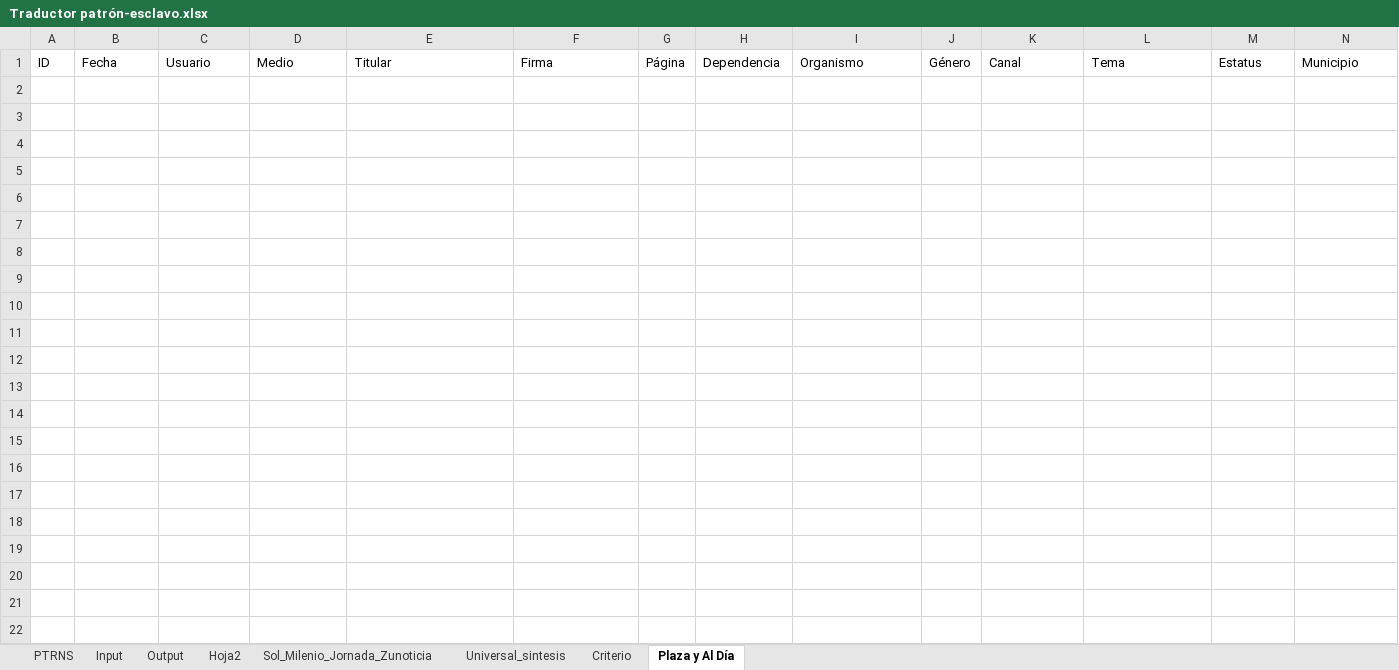
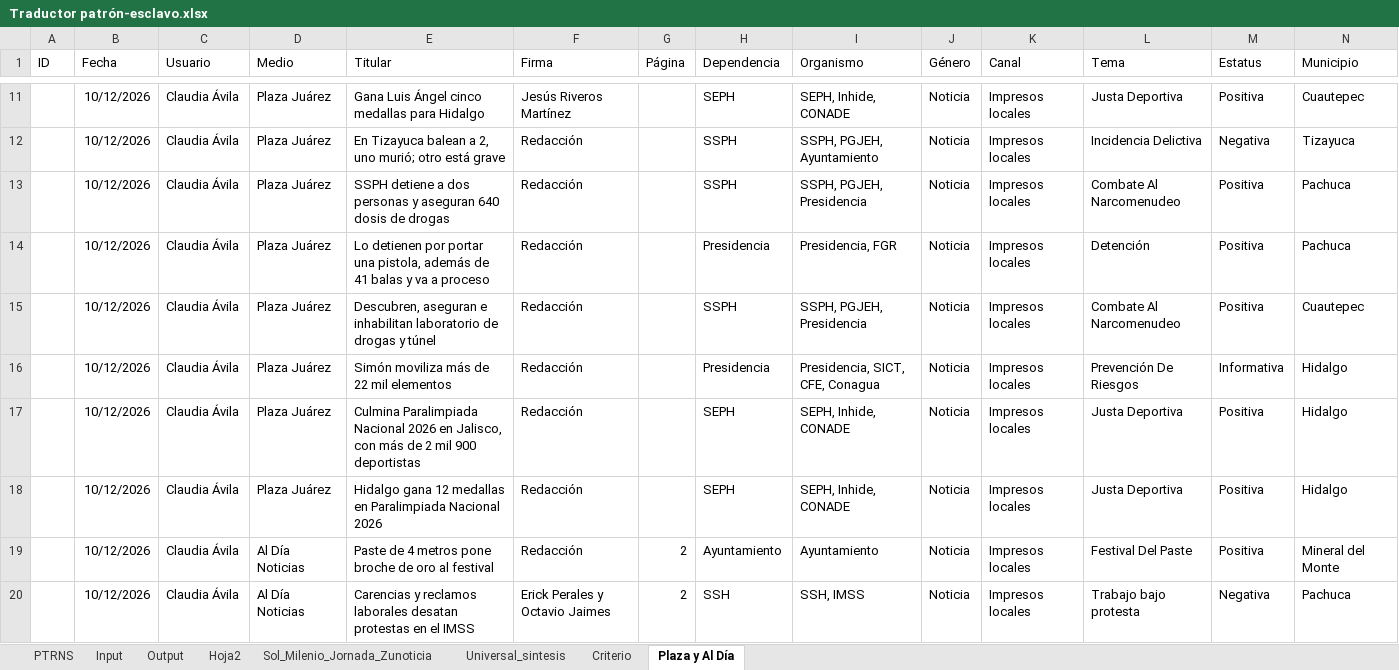
Before and after one commit to thelonious9/capturanotas, an Excel workbook: Traductor patrón-esclavo.xlsx, sheet Plaza y Al Día, drawn as a sheet; only a part is shown, gaps mark what is left out; values as stored, in another font and other column widths than the file's, no borders; table styles not drawn; the diff covers the shown part only; the diff names each change by its address in the sheet, - before the commit and + after, or states it on an @@ line.

```diff
--- a/Traductor patrón-esclavo.xlsx (sheet Plaza y Al Día)
+++ b/Traductor patrón-esclavo.xlsx (sheet Plaza y Al Día)
+row 11:  | 10/12/2026 | Claudia Ávila | Plaza Juárez | Gana Luis Ángel cinco medallas para Hidalgo | Jesús Riveros Martínez |  | SEPH | SEPH, Inhide, CONADE | Noticia | Impresos locales | Justa Deportiva | Positiva | Cuautepec
+row 12:  | 10/12/2026 | Claudia Ávila | Plaza Juárez | En Tizayuca balean a 2, uno murió; otro está grave | Redacción |  | SSPH | SSPH, PGJEH, Ayuntamiento | Noticia | Impresos locales | Incidencia Delictiva | Negativa | Tizayuca
+row 13:  | 10/12/2026 | Claudia Ávila | Plaza Juárez | SSPH detiene a dos personas y aseguran 640 dosis de drogas | Redacción |  | SSPH | SSPH, PGJEH, Presidencia | Noticia | Impresos locales | Combate Al Narcomenudeo | Positiva | Pachuca
+row 14:  | 10/12/2026 | Claudia Ávila | Plaza Juárez | Lo detienen por portar una pistola, además de 41 balas y va a proceso | Redacción |  | Presidencia | Presidencia, FGR | Noticia | Impresos locales | Detención | Positiva | Pachuca
+row 15:  | 10/12/2026 | Claudia Ávila | Plaza Juárez | Descubren, aseguran e inhabilitan laboratorio de drogas y túnel | Redacción |  | SSPH | SSPH, PGJEH, Presidencia | Noticia | Impresos locales | Combate Al Narcomenudeo | Positiva | Cuautepec
+row 16:  | 10/12/2026 | Claudia Ávila | Plaza Juárez | Simón moviliza más de 22 mil elementos | Redacción |  | Presidencia | Presidencia, SICT, CFE, Conagua | Noticia | Impresos locales | Prevención De Riesgos | Informativa | Hidalgo
+row 17:  | 10/12/2026 | Claudia Ávila | Plaza Juárez | Culmina Paralimpiada Nacional 2026 en Jalisco, con más de 2 mil 900 deportistas | Redacción |  | SEPH | SEPH, Inhide, CONADE | Noticia | Impresos locales | Justa Deportiva | Positiva | Hidalgo
+row 18:  | 10/12/2026 | Claudia Ávila | Plaza Juárez | Hidalgo gana 12 medallas en Paralimpiada Nacional 2026 | Redacción |  | SEPH | SEPH, Inhide, CONADE | Noticia | Impresos locales | Justa Deportiva | Positiva | Hidalgo
+row 19:  | 10/12/2026 | Claudia Ávila | Al Día Noticias | Paste de 4 metros pone broche de oro al festival | Redacción | 2 | Ayuntamiento | Ayuntamiento | Noticia | Impresos locales | Festival Del Paste | Positiva | Mineral del Monte
+row 20:  | 10/12/2026 | Claudia Ávila | Al Día Noticias | Carencias y reclamos laborales desatan protestas en el IMSS | Erick Perales y Octavio Jaimes | 2 | SSH | SSH, IMSS | Noticia | Impresos locales | Trabajo bajo protesta | Negativa | Pachuca
```
Also changed, not shown: 19 added rows elsewhere in this sheet, sheet Output, sheet Input, sheet PTRNS, sheet Criterio, tABLA PARA XML.xlsx, 1 other file.
